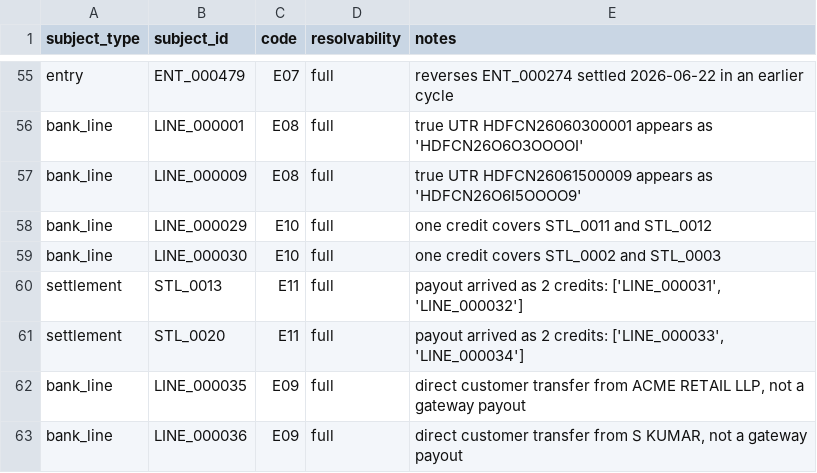
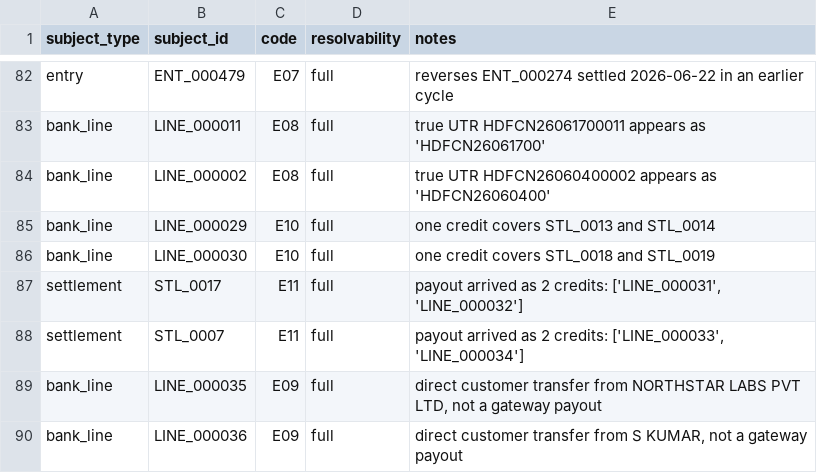
Before and after one commit to jawhra1234/LedgerLock, a CSV file: data/truth/truth_exceptions.csv, drawn as a sheet; only a part is shown, gaps mark what is left out; addresses are those after the commit; the diff covers the shown part only; the diff names each change by its address in the sheet, - before the commit and + after, or states it on an @@ line.

```diff
--- a/data/truth/truth_exceptions.csv
+++ b/data/truth/truth_exceptions.csv
-B83 (subject_id): LINE_000001
+B83 (subject_id): LINE_000011
-E83 (notes): true UTR HDFCN26060300001 appears as 'HDFCN26O6O3OOOOI'
+E83 (notes): true UTR HDFCN26061700011 appears as 'HDFCN26061700'
-B84 (subject_id): LINE_000009
+B84 (subject_id): LINE_000002
-E84 (notes): true UTR HDFCN26061500009 appears as 'HDFCN26O6I5OOOO9'
+E84 (notes): true UTR HDFCN26060400002 appears as 'HDFCN26060400'
-E85 (notes): one credit covers STL_0011 and STL_0012
+E85 (notes): one credit covers STL_0013 and STL_0014
-E86 (notes): one credit covers STL_0002 and STL_0003
+E86 (notes): one credit covers STL_0018 and STL_0019
-B87 (subject_id): STL_0013
+B87 (subject_id): STL_0017
-B88 (subject_id): STL_0020
+B88 (subject_id): STL_0007
-E89 (notes): …transfer from ACME RETAIL LLP, not a…
+E89 (notes): …transfer from NORTHSTAR LABS PVT LTD, not a…
```
Also changed, not shown: 27 added rows, 6 moved rows and 6 edited cells elsewhere in this file, data/raw/bank_statement.csv, data/truth/truth_links.csv, 17 other files.
